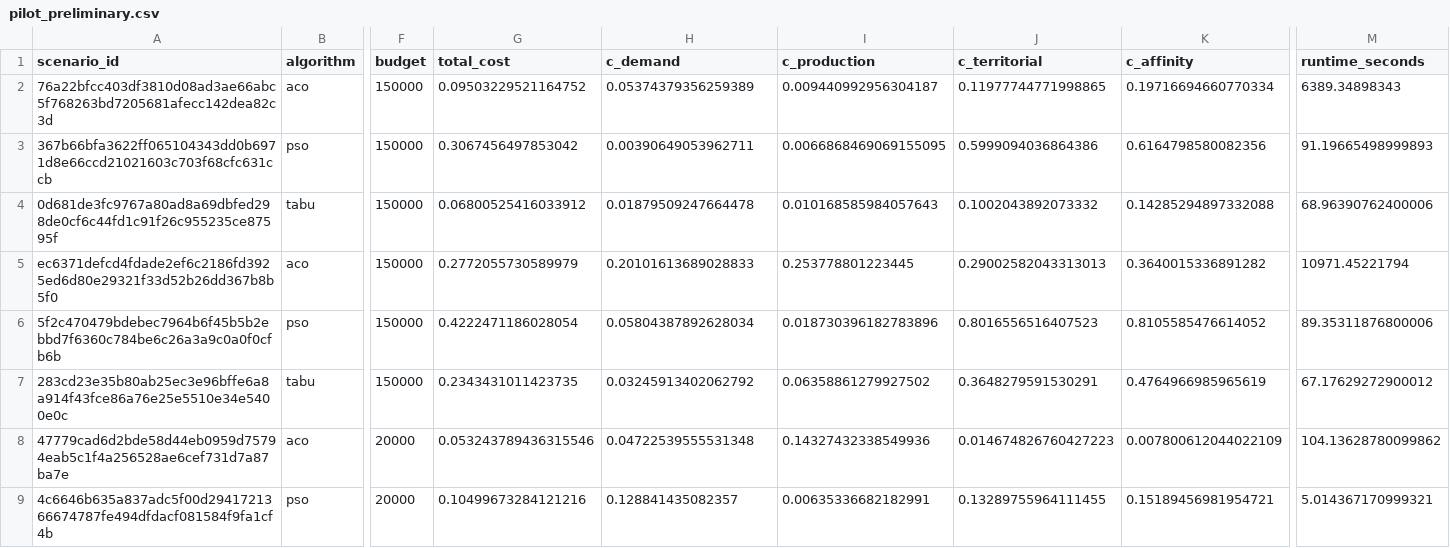
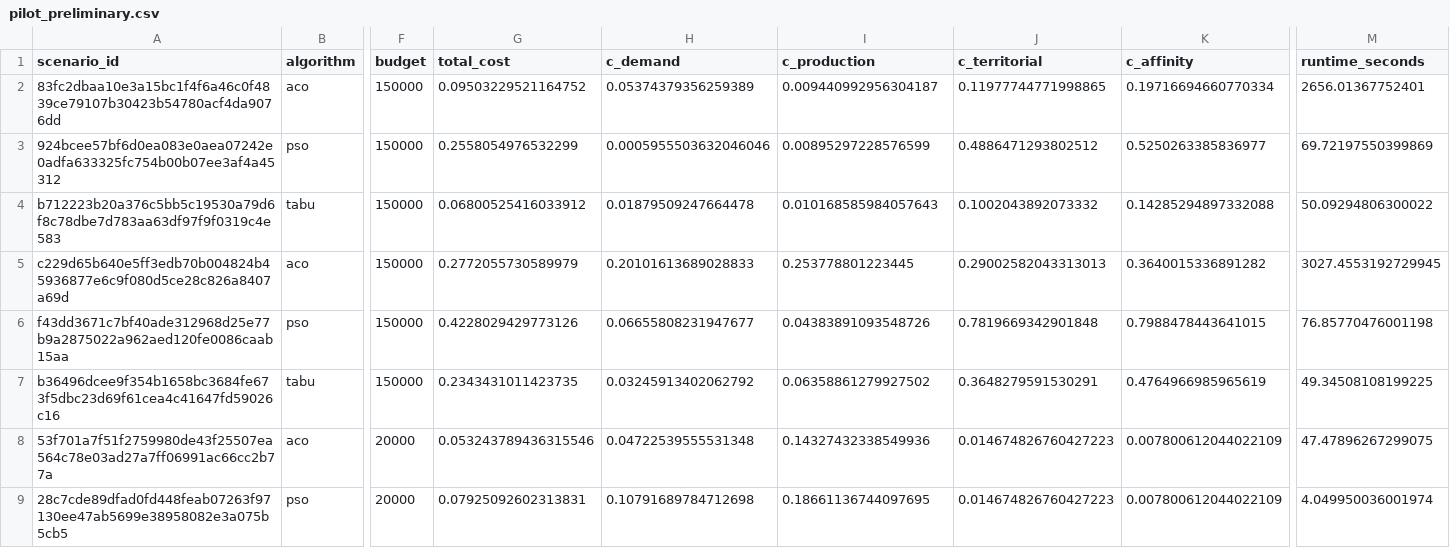
Before and after one commit to tiagobaroni/bus-lot-optimization, a CSV file: results/tables/pilot_preliminary.csv, drawn as a sheet; only a part is shown, gaps mark what is left out; the diff covers the shown part only; the diff names each change by its address in the sheet, - before the commit and + after, or states it on an @@ line.

Commit message:
Refaz o piloto oficial e regrava a linha de base da impressão digital
As dezoito execuções foram refeitas no commit em que os parâmetros congelados já
são os novos, com dezesseis trabalhadores, zero falhas e zero faltantes. A
consolidação saiu oficial e a validação passou inteira, incluindo as três
reproduções independentes, uma por algoritmo, os critérios de recursos e a
janela de tempo.

O protocolo de interrupção e retomada precisou ser reproduzido, e a razão está no
pacote do identificador por conteúdo: o relatório anterior registrava
identificadores de cenário que aquele pacote tornou obsoletos, e a guarda que
recusa retomada com perda de resultado válido acusou corretamente. A
demonstração foi refeita com dezessete de dezoito completos no momento da
interrupção, dentro da janela aprovada, e retomada até os dezoito, sem
temporários e sem falha. Os dois cenários mais caros foram preservados e não
reexecutados, porque a propriedade exigida é a retomada sem perda e ela é
demonstrada igualmente pelos demais.

A linha de base da impressão digital foi regravada, e a contenção foi enumerada
antes: das seis mil seiscentas e noventa diferenças, seis mil seiscentas e
oitenta e nove estão em cenários do enxame e uma é o próprio resumo de conteúdo,
com zero nos demais algoritmos. A causa é única, porque a conferência deriva os
parâmetros do arquivo congelado e o retuning mudou o peso social do enxame.

```diff
--- a/results/tables/pilot_preliminary.csv
+++ b/results/tables/pilot_preliminary.csv
-A2 (scenario_id): 76a22bfcc403df3810d08ad3ae66abc5f768263bd7205681afecc142dea82c3d
+A2 (scenario_id): 83fc2dbaa10e3a15bc1f4f6a46c0f4839ce79107b30423b54780acf4da9076dd
-M2 (runtime_seconds): 6389.34898343
+M2 (runtime_seconds): 2656.01367752401
-A3 (scenario_id): 367b66bfa3622ff065104343dd0b6971d8e66ccd21021603c703f68cfc631ccb
+A3 (scenario_id): 924bcee57bf6d0ea083e0aea07242e0adfa633325fc754b00b07ee3af4a45312
-G3 (total_cost): 0.3067456497853042
+G3 (total_cost): 0.2558054976532299
-H3 (c_demand): 0.00390649053962711
+H3 (c_demand): 0.0005955503632046046
-I3 (c_production): 0.0066868469069155095
+I3 (c_production): 0.00895297228576599
-J3 (c_territorial): 0.5999094036864386
+J3 (c_territorial): 0.4886471293802512
-K3 (c_affinity): 0.6164798580082356
+K3 (c_affinity): 0.5250263385836977
-M3 (runtime_seconds): 91.19665498999893
+M3 (runtime_seconds): 69.72197550399869
-A4 (scenario_id): 0d681de3fc9767a80ad8a69dbfed298de0cf6c44fd1c91f26c955235ce87595f
+A4 (scenario_id): b712223b20a376c5bb5c19530a79d6f8c78dbe7d783aa63df97f9f0319c4e583
-M4 (runtime_seconds): 68.96390762400006
+M4 (runtime_seconds): 50.09294806300022
-A5 (scenario_id): ec6371defcd4fdade2ef6c2186fd3925ed6d80e29321f33d52b26dd367b8b5f0
+A5 (scenario_id): c229d65b640e5ff3edb70b004824b45936877e6c9f080d5ce28c826a8407a69d
-M5 (runtime_seconds): 10971.45221794
+M5 (runtime_seconds): 3027.4553192729945
-A6 (scenario_id): 5f2c470479bdebec7964b6f45b5b2ebbd7f6360c784be6c26a3a9c0a0f0cfb6b
+A6 (scenario_id): f43dd3671c7bf40ade312968d25e77b9a2875022a962aed120fe0086caab15aa
-G6 (total_cost): 0.4222471186028054
+G6 (total_cost): 0.4228029429773126
-H6 (c_demand): 0.05804387892628034
+H6 (c_demand): 0.06655808231947677
-I6 (c_production): 0.018730396182783896
+I6 (c_production): 0.04383891093548726
-J6 (c_territorial): 0.8016556516407523
+J6 (c_territorial): 0.7819669342901848
-K6 (c_affinity): 0.8105585476614052
+K6 (c_affinity): 0.7988478443641015
-M6 (runtime_seconds): 89.35311876800006
+M6 (runtime_seconds): 76.85770476001198
-A7 (scenario_id): 283cd23e35b80ab25ec3e96bffe6a8a914f43fce86a76e25e5510e34e5400e0c
+A7 (scenario_id): b36496dcee9f354b1658bc3684fe673f5dbc23d69f61cea4c41647fd59026c16
-M7 (runtime_seconds): 67.17629272900012
+M7 (runtime_seconds): 49.34508108199225
-A8 (scenario_id): 47779cad6d2bde58d44eb0959d75794eab5c1f4a256528ae6cef731d7a87ba7e
+A8 (scenario_id): 53f701a7f51f2759980de43f25507ea564c78e03ad27a7ff06991ac66cc2b77a
-M8 (runtime_seconds): 104.13628780099862
+M8 (runtime_seconds): 47.47896267299075
-A9 (scenario_id): 4c6646b635a837adc5f00d2941721366674787fe494dfdacf081584f9fa1cf4b
+A9 (scenario_id): 28c7cde89dfad0fd448feab07263f97130ee47ab5699e38958082e3a075b5cb5
-G9 (total_cost): 0.10499673284121216
+G9 (total_cost): 0.07925092602313831
-H9 (c_demand): 0.128841435082357
+H9 (c_demand): 0.10791689784712698
-I9 (c_production): 0.00635336682182991
+I9 (c_production): 0.18661136744097695
-J9 (c_territorial): 0.13289755964111455
+J9 (c_territorial): 0.014674826760427223
-K9 (c_affinity): 0.15189456981954721
+K9 (c_affinity): 0.007800612044022109
-M9 (runtime_seconds): 5.014367170999321
+M9 (runtime_seconds): 4.049950036001974
```
Also changed, not shown: 35 edited cells elsewhere in this file, 14 other files.
